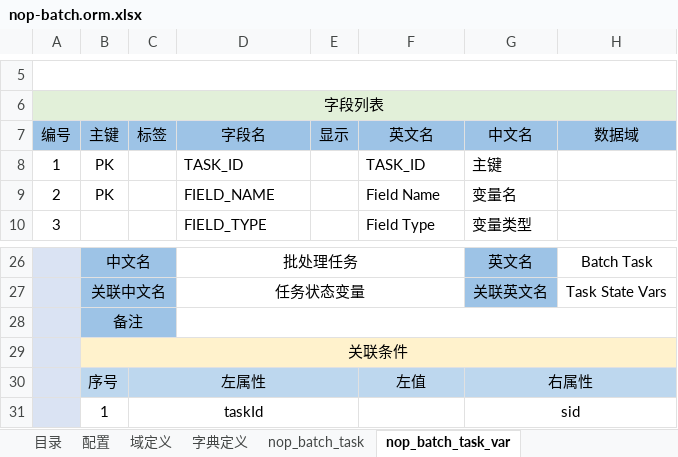
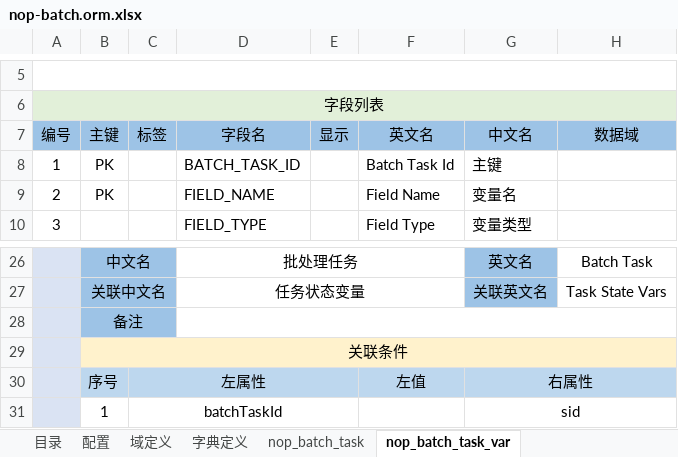
Before and after one commit to entropy-cloud/nop-entropy, an Excel workbook: nop-batch/model/nop-batch.orm.xlsx, sheet nop_batch_task_var, drawn as a sheet; only a part is shown, gaps mark what is left out; values as stored, in another font and other column widths than the file's, no borders; the diff names each change by its address in the sheet, - before the commit and + after, or states it on an @@ line.

```diff
--- a/nop-batch/model/nop-batch.orm.xlsx (sheet nop_batch_task_var)
+++ b/nop-batch/model/nop-batch.orm.xlsx (sheet nop_batch_task_var)
-D8 (字段名): TASK_ID
+D8 (字段名): BATCH_TASK_ID
-F8 (英文名): TASK_ID
+F8 (英文名): Batch Task Id
-C31 (标签): taskId
+C31 (标签): batchTaskId
```
Also changed, not shown: sheet nop_batch_task, sheet nop_batch_file, sheet nop_batch_record_result, sheet 字典定义, 20 other files.
